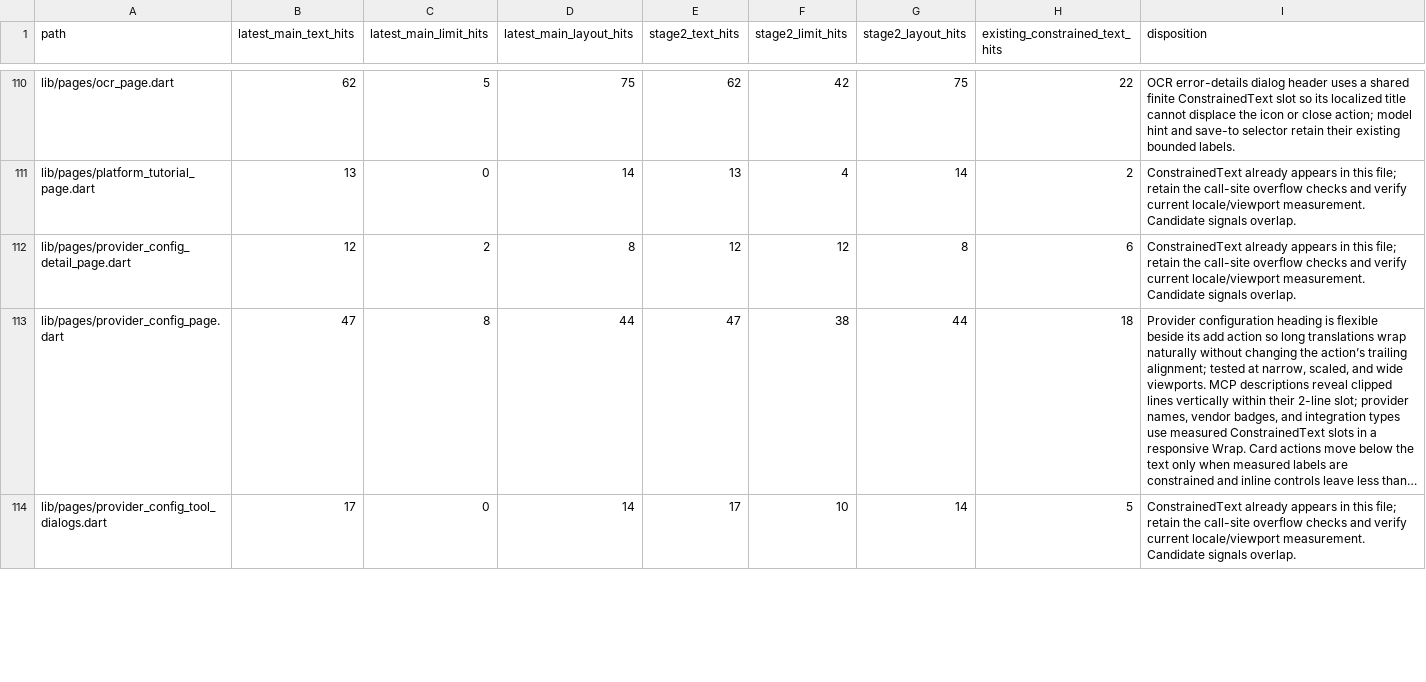
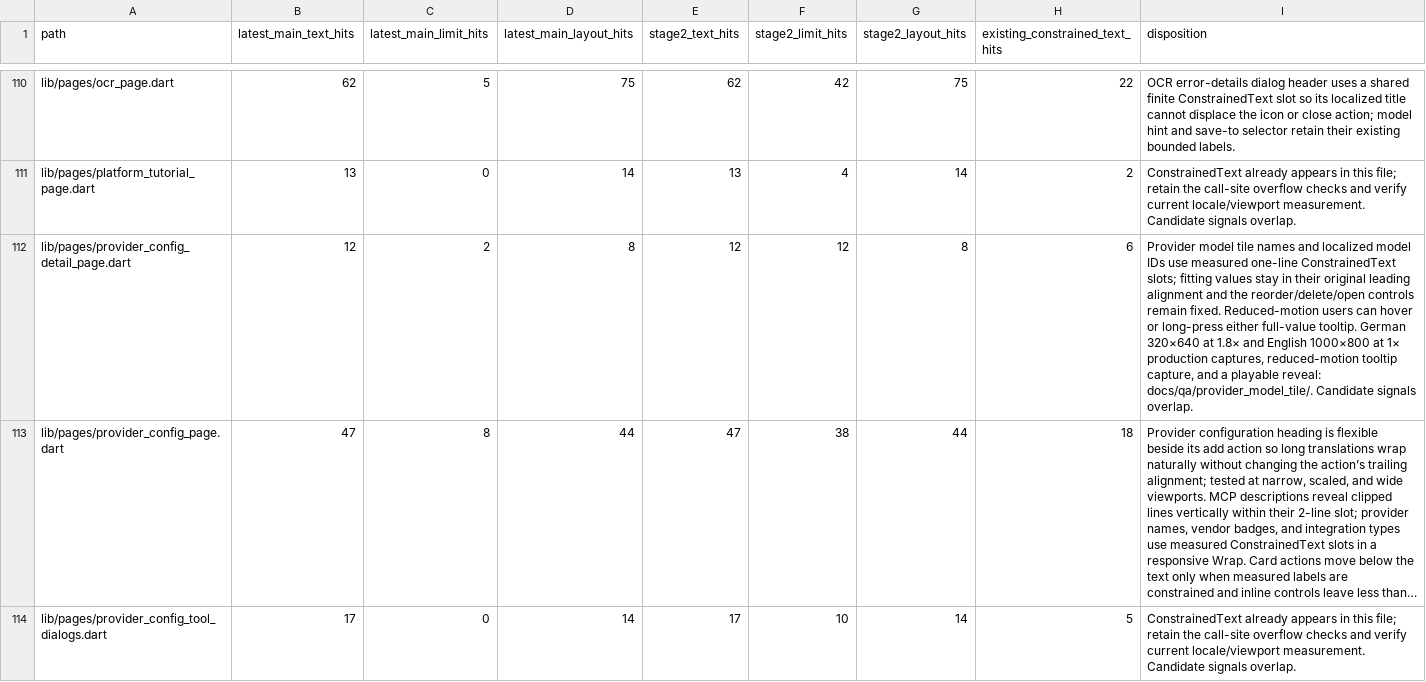
Before and after one commit to JohnXu22786/Stroom, a CSV file: docs/ui-constrained-text-inventory.csv, drawn as a sheet; only a part is shown, gaps mark what is left out; long unchanged cells end in …; the diff names each change by its address in the sheet, - before the commit and + after, or states it on an @@ line.

Commit message:
Reveal long provider model tile labels (#2404)
* fix(providers): reveal full model tile labels

Keep long localized values readable in compact provider rows without displacing the existing row controls.

* style(provider-model-tile): format QA files

Keep the added regression and capture Dart sources aligned with the repository Dart 3.0 formatter.

* fix(providers): expose full model tile labels

```diff
--- a/docs/ui-constrained-text-inventory.csv
+++ b/docs/ui-constrained-text-inventory.csv
-I112 (disposition): ConstrainedText already appears in this file; retain the call-site overflow checks and verify current locale/viewport measurement. Candidate signals…
+I112 (disposition): Provider model tile names and localized model IDs use measured one-line ConstrainedText slots; fitting values stay in their original leading alignment and the reorder/delete/open controls remain fixed. Reduced-motion users can hover or long-press either full-value tooltip. German 320×640 at 1.8× and English 1000×800 at 1× production captures, reduced-motion tooltip capture, and a playable reveal: docs/qa/provider_model_tile/. Candidate signals…
```
Also changed, not shown: 9 other files.
